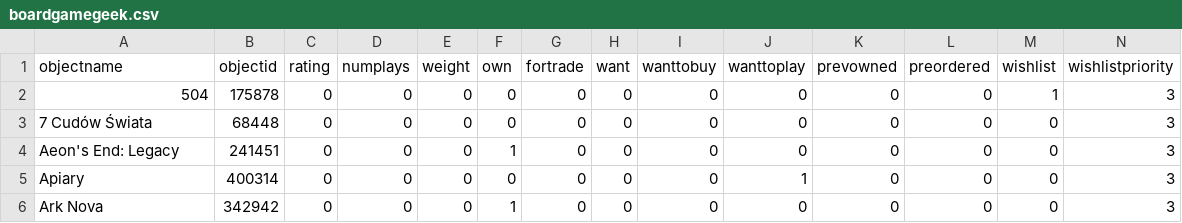
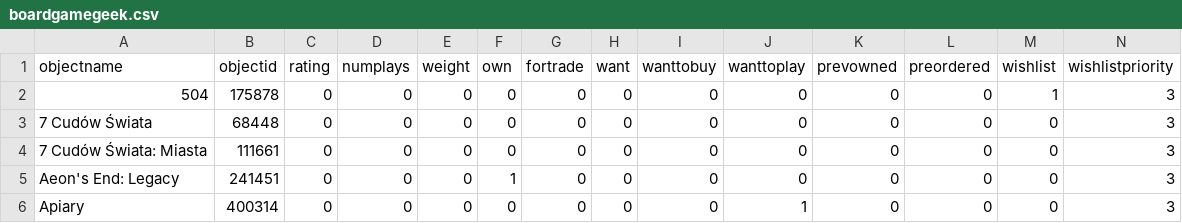
Before and after one commit to starsep/starsep.github.io, a CSV file: assets/boardgamegeek.csv, drawn as a sheet; only a part is shown; the shorter side is filled out with more unchanged rows; rows hold the shown columns only; the diff names each change by its address in the sheet, - before the commit and + after, or states it on an @@ line.

Commit message:
bgg update

```diff
--- a/assets/boardgamegeek.csv
+++ b/assets/boardgamegeek.csv
+row 4: 7 Cudów Świata: Miasta | 111661 | 0 | 0 | 0 | 0 | 0 | 0 | 0 | 0 | 0 | 0 | 0 | 3
```
